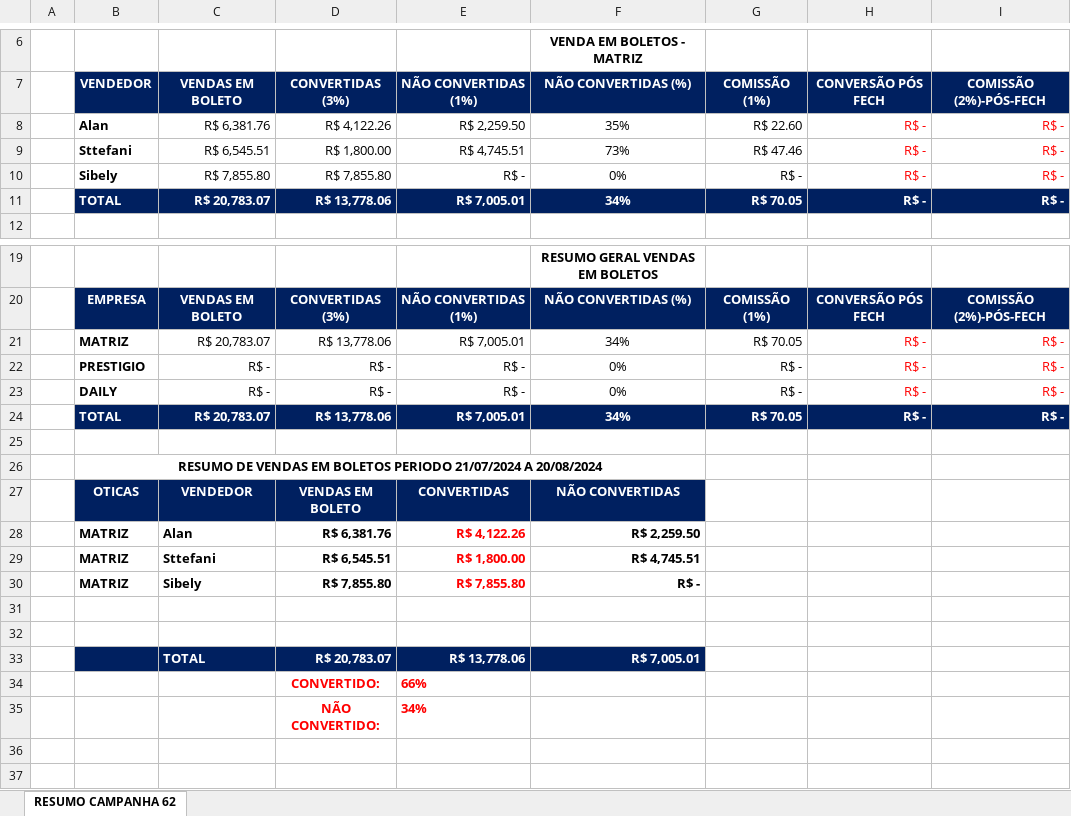
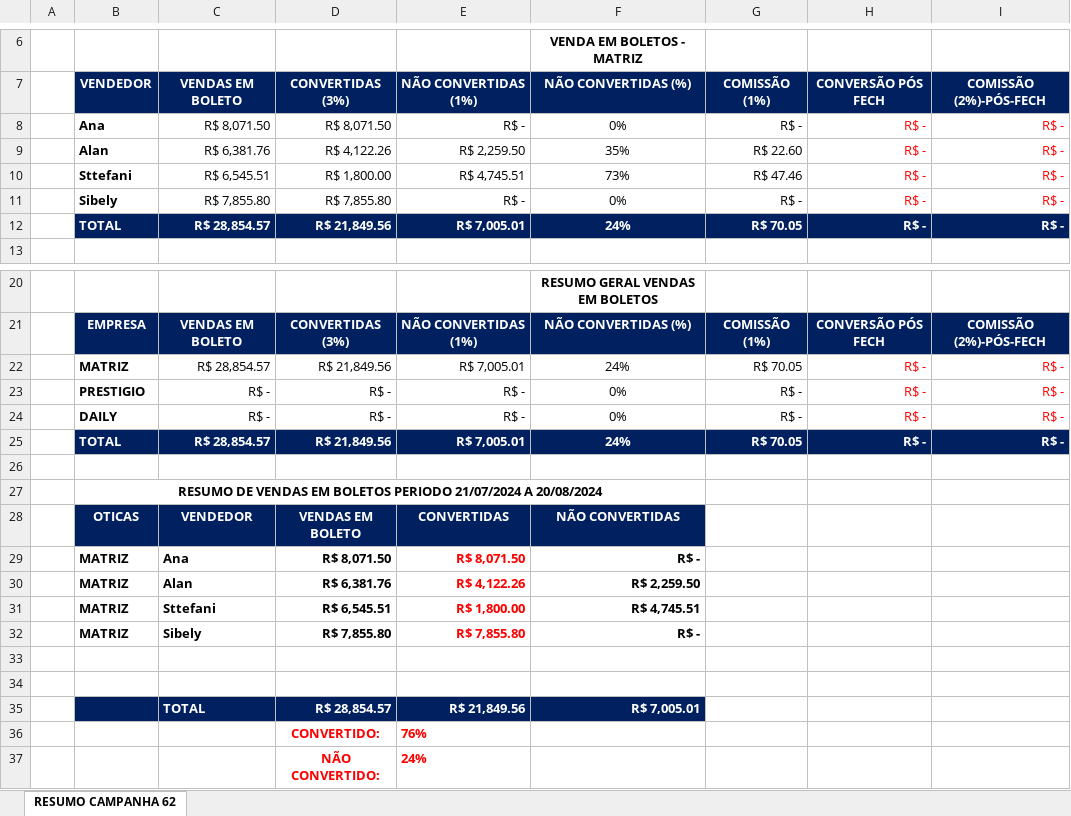
Before and after one commit to KaiqueWalkerRodrigues/GRNacoes, an Excel workbook: financeiro/resumo_campanha_62.xlsx, sheet RESUMO CAMPANHA 62, drawn as a sheet; only a part is shown, gaps mark what is left out; values as stored, in another font and other column widths than the file's, no borders; addresses are those after the commit; the diff names each change by its address in the sheet, - before the commit and + after, or states it on an @@ line.

```diff
--- a/financeiro/resumo_campanha_62.xlsx (sheet RESUMO CAMPANHA 62)
+++ b/financeiro/resumo_campanha_62.xlsx (sheet RESUMO CAMPANHA 62)
+row 8:  | Ana | R$ 8,071.50 | R$ 8,071.50 | R$ - | 0% | R$ - | R$ - | R$ -
-C12: R$ 20,783.07
+C12: R$ 28,854.57
-D12: R$ 13,778.06
+D12: R$ 21,849.56
-F12: 34%
+F12: 24%
-C22: R$ 20,783.07
+C22: R$ 28,854.57
-D22: R$ 13,778.06
+D22: R$ 21,849.56
-F22: 34%
+F22: 24%
-C25: R$ 20,783.07
+C25: R$ 28,854.57
-D25: R$ 13,778.06
+D25: R$ 21,849.56
-F25: 34%
+F25: 24%
+row 29:  | MATRIZ | Ana | R$ 8,071.50 | R$ 8,071.50 | R$ -
-D35: R$ 20,783.07
+D35: R$ 28,854.57
-E35: R$ 13,778.06
+E35: R$ 21,849.56
-E36: 66%
+E36: 76%
-E37: 34%
+E37: 24%
```
Also changed, not shown: 33 other files.
